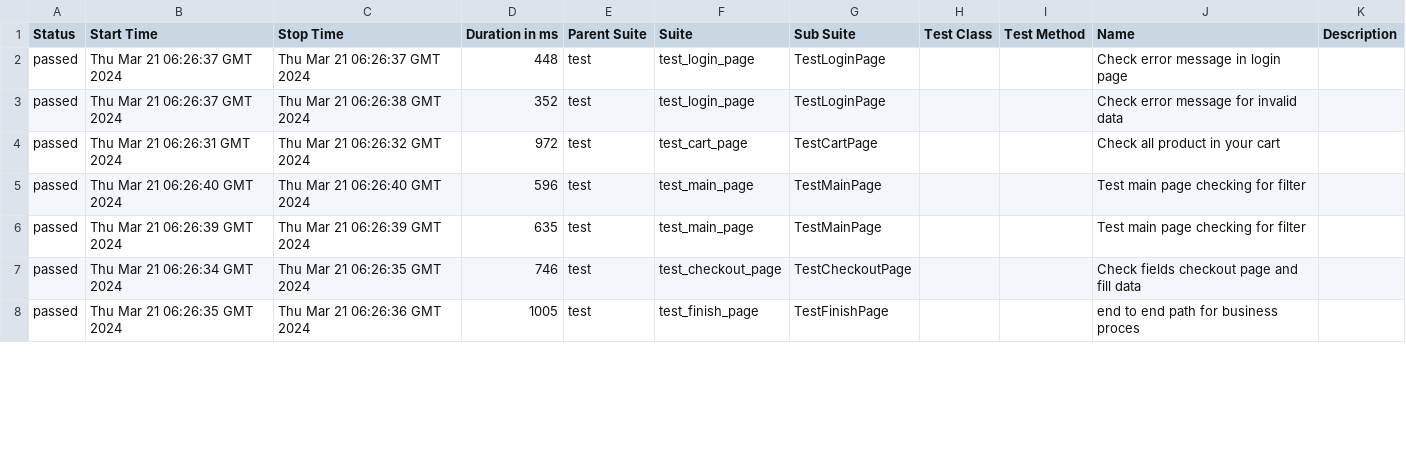
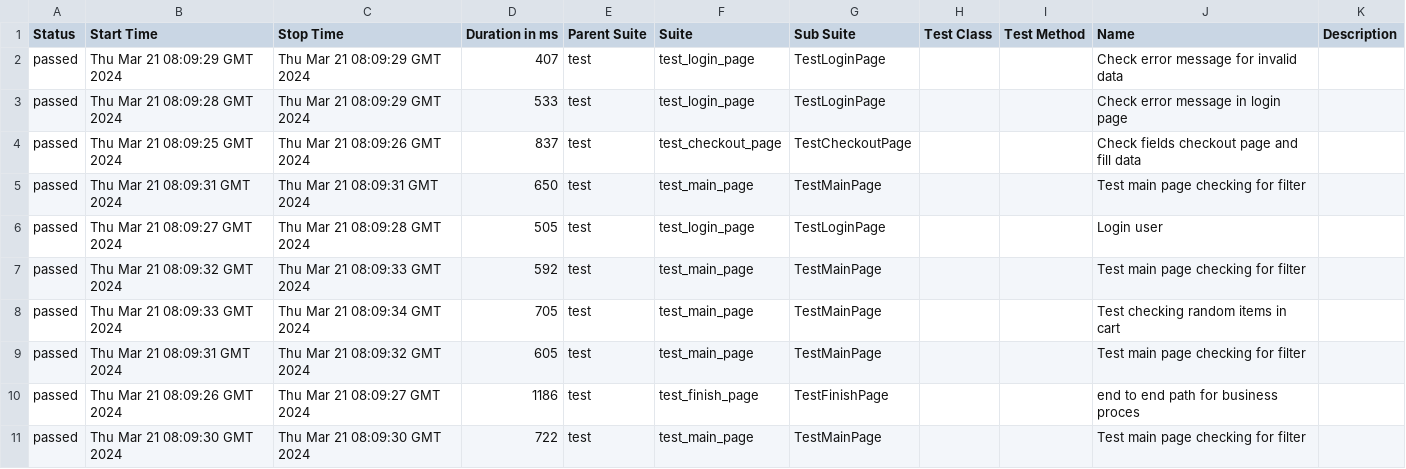
Before and after one commit to vladimirqw1221/test_ui, a CSV file: data/suites.csv, drawn as a sheet; only a part is shown; the diff covers the shown part only.

```diff
--- a/data/suites.csv
+++ b/data/suites.csv
@@ -1,8 +1,11 @@
 "Status","Start Time","Stop Time","Duration in ms","Parent Suite","Suite","Sub Suite","Test Class","Test Method","Name","Description"
-"passed","Thu Mar 21 06:26:37 GMT 2024","Thu Mar 21 06:26:37 GMT 2024","448","test","test_login_page","TestLoginPage","","","Check error message in login page",""
-"passed","Thu Mar 21 06:26:37 GMT 2024","Thu Mar 21 06:26:38 GMT 2024","352","test","test_login_page","TestLoginPage","","","Check error message for invalid data",""
-"passed","Thu Mar 21 06:26:31 GMT 2024","Thu Mar 21 06:26:32 GMT 2024","972","test","test_cart_page","TestCartPage","","","Check all product in your cart",""
-"passed","Thu Mar 21 06:26:40 GMT 2024","Thu Mar 21 06:26:40 GMT 2024","596","test","test_main_page","TestMainPage","","","Test main page checking for filter",""
-"passed","Thu Mar 21 06:26:39 GMT 2024","Thu Mar 21 06:26:39 GMT 2024","635","test","test_main_page","TestMainPage","","","Test main page checking for filter",""
-"passed","Thu Mar 21 06:26:34 GMT 2024","Thu Mar 21 06:26:35 GMT 2024","746","test","test_checkout_page","TestCheckoutPage","","","Check fields checkout page and fill data",""
-"passed","Thu Mar 21 06:26:35 GMT 2024","Thu Mar 21 06:26:36 GMT 2024","1005","test","test_finish_page","TestFinishPage","","","end to end path for business proces",""
+"passed","Thu Mar 21 08:09:29 GMT 2024","Thu Mar 21 08:09:29 GMT 2024","407","test","test_login_page","TestLoginPage","","","Check error message for invalid data",""
+"passed","Thu Mar 21 08:09:28 GMT 2024","Thu Mar 21 08:09:29 GMT 2024","533","test","test_login_page","TestLoginPage","","","Check error message in login page",""
+"passed","Thu Mar 21 08:09:25 GMT 2024","Thu Mar 21 08:09:26 GMT 2024","837","test","test_checkout_page","TestCheckoutPage","","","Check fields checkout page and fill data",""
+"passed","Thu Mar 21 08:09:31 GMT 2024","Thu Mar 21 08:09:31 GMT 2024","650","test","test_main_page","TestMainPage","","","Test main page checking for filter",""
+"passed","Thu Mar 21 08:09:27 GMT 2024","Thu Mar 21 08:09:28 GMT 2024","505","test","test_login_page","TestLoginPage","","","Login user",""
+"passed","Thu Mar 21 08:09:32 GMT 2024","Thu Mar 21 08:09:33 GMT 2024","592","test","test_main_page","TestMainPage","","","Test main page checking for filter",""
+"passed","Thu Mar 21 08:09:33 GMT 2024","Thu Mar 21 08:09:34 GMT 2024","705","test","test_main_page","TestMainPage","","","Test checking random items in cart",""
+"passed","Thu Mar 21 08:09:31 GMT 2024","Thu Mar 21 08:09:32 GMT 2024","605","test","test_main_page","TestMainPage","","","Test main page checking for filter",""
+"passed","Thu Mar 21 08:09:26 GMT 2024","Thu Mar 21 08:09:27 GMT 2024","1186","test","test_finish_page","TestFinishPage","","","end to end path for business proces",""
+"passed","Thu Mar 21 08:09:30 GMT 2024","Thu Mar 21 08:09:30 GMT 2024","722","test","test_main_page","TestMainPage","","","Test main page checking for filter",""
```
Also changed, not shown: 1 added row, 4 removed rows and 9 edited cells elsewhere in this file, data/behaviors.csv, 31 other files.
